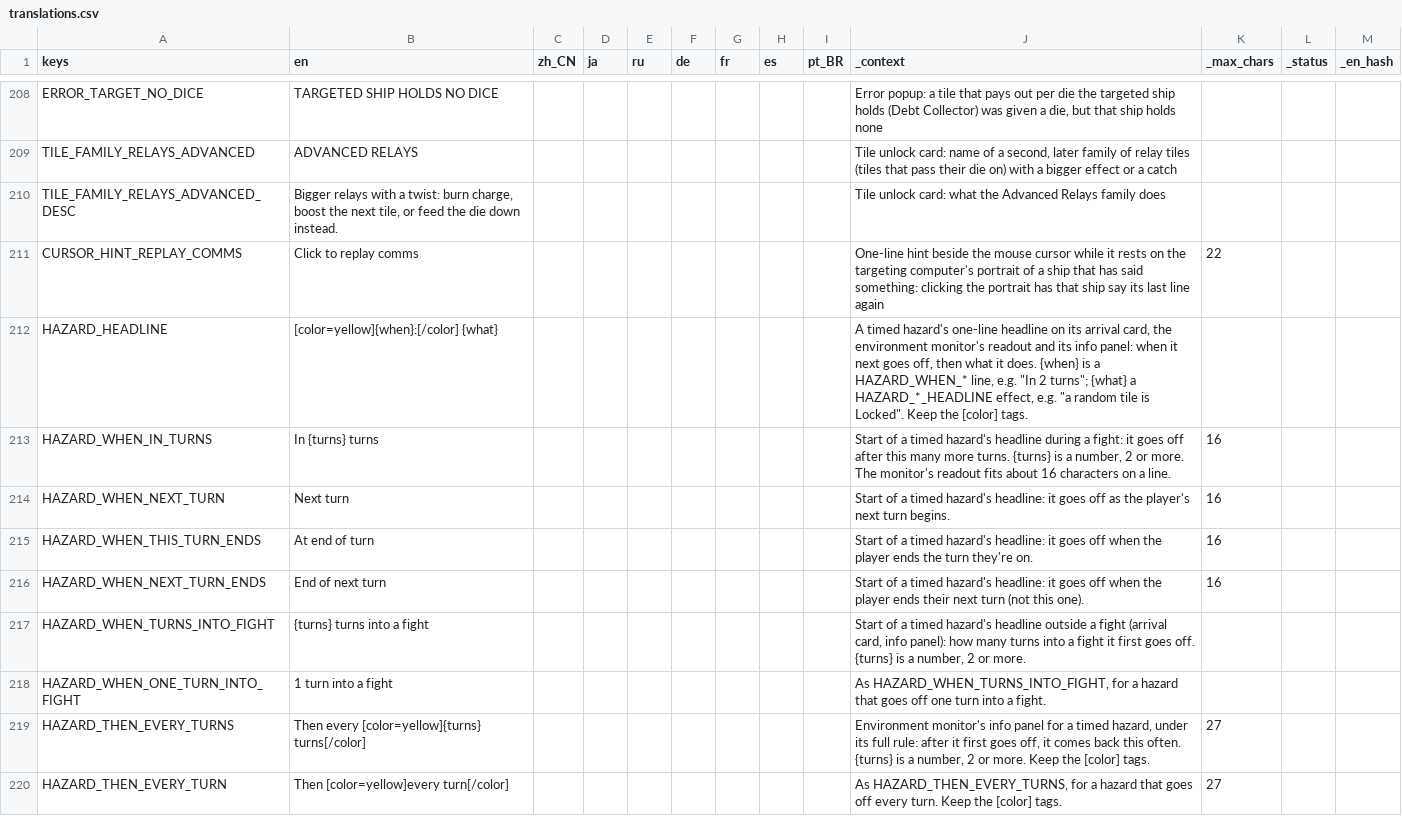
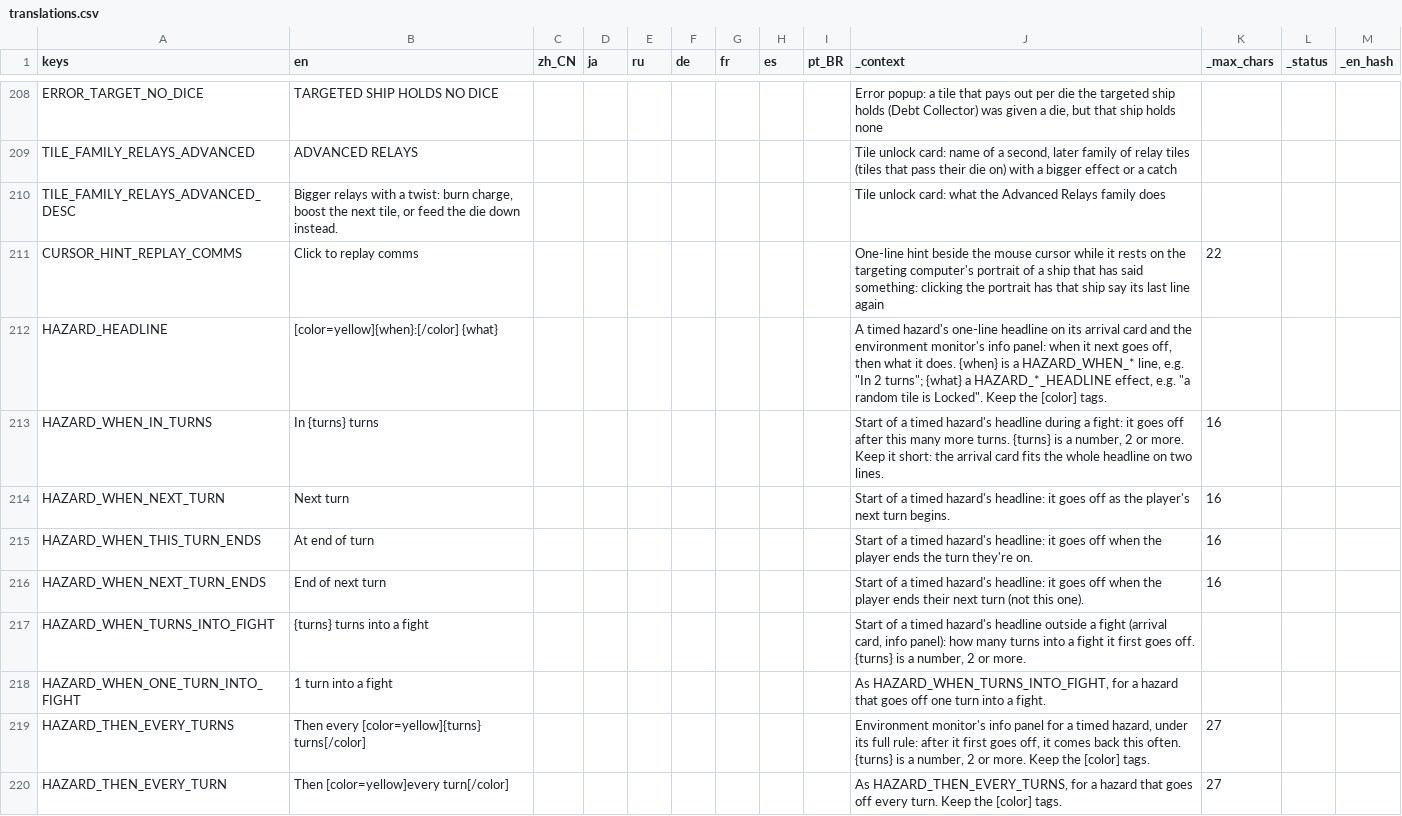
Before and after one commit to Andrew-D-Gibson/DieFighter, a CSV file: Localization/translations.csv, drawn as a sheet; only a part is shown, gaps mark what is left out.

```diff
--- a/Localization/translations.csv
+++ b/Localization/translations.csv
@@ -211,4 +211,4 @@ TILE_FAMILY_RELAYS_ADVANCED_DESC,"Bigger relays with a twist: burn charge, boost
 CURSOR_HINT_REPLAY_COMMS,Click to replay comms,,,,,,,,"One-line hint beside the mouse cursor while it rests on the targeting computer's portrait of a ship that has said something: clicking the portrait has that ship say its last line again",22,,
-HAZARD_HEADLINE,[color=yellow]{when}:[/color] {what},,,,,,,,"A timed hazard's one-line headline on its arrival card, the environment monitor's readout and its info panel: when it next goes off, then what it does. {when} is a HAZARD_WHEN_* line, e.g. ""In 2 turns""; {what} a HAZARD_*_HEADLINE effect, e.g. ""a random tile is Locked"". Keep the [color] tags.",,,
-HAZARD_WHEN_IN_TURNS,In {turns} turns,,,,,,,,"Start of a timed hazard's headline during a fight: it goes off after this many more turns. {turns} is a number, 2 or more. The monitor's readout fits about 16 characters on a line.",16,,
+HAZARD_HEADLINE,[color=yellow]{when}:[/color] {what},,,,,,,,"A timed hazard's one-line headline on its arrival card and the environment monitor's info panel: when it next goes off, then what it does. {when} is a HAZARD_WHEN_* line, e.g. ""In 2 turns""; {what} a HAZARD_*_HEADLINE effect, e.g. ""a random tile is Locked"". Keep the [color] tags.",,,
+HAZARD_WHEN_IN_TURNS,In {turns} turns,,,,,,,,"Start of a timed hazard's headline during a fight: it goes off after this many more turns. {turns} is a number, 2 or more. Keep it short: the arrival card fits the whole headline on two lines.",16,,
 HAZARD_WHEN_NEXT_TURN,Next turn,,,,,,,,"Start of a timed hazard's headline: it goes off as the player's next turn begins.",16,,
```
Also changed, not shown: 2 other files.
